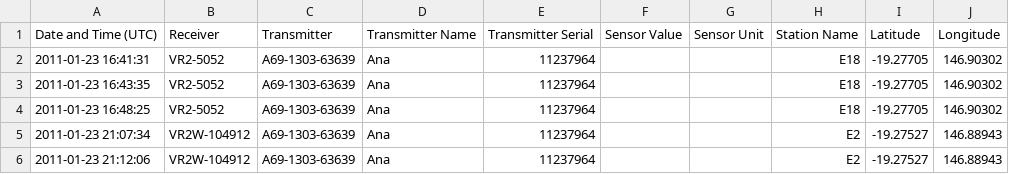
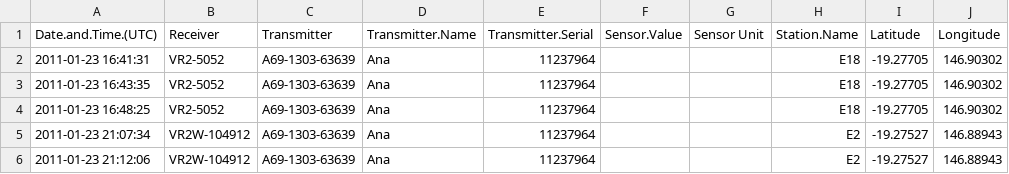
Before and after one commit to RossDwyer/OCS-2018-Rworkshop, a CSV file: Data/Blacktip_ClevelandBay.csv, drawn as a sheet; only a part is shown.

Commit message:
correct Data headers

```diff
--- a/Data/Blacktip_ClevelandBay.csv
+++ b/Data/Blacktip_ClevelandBay.csv
@@ -1,2 +1,2 @@
-Date and Time (UTC),Receiver,Transmitter,Transmitter Name,Transmitter Serial,Sensor Value,Sensor Unit,Station Name,Latitude,Longitude
+Date.and.Time.(UTC),Receiver,Transmitter,Transmitter.Name,Transmitter.Serial,Sensor.Value,Sensor Unit,Station.Name,Latitude,Longitude
 2011-01-23 16:41:31,VR2-5052,A69-1303-63639,Ana,11237964,,,E18,-19.27705,146.90302
```
Also changed, not shown: 4 other files.
